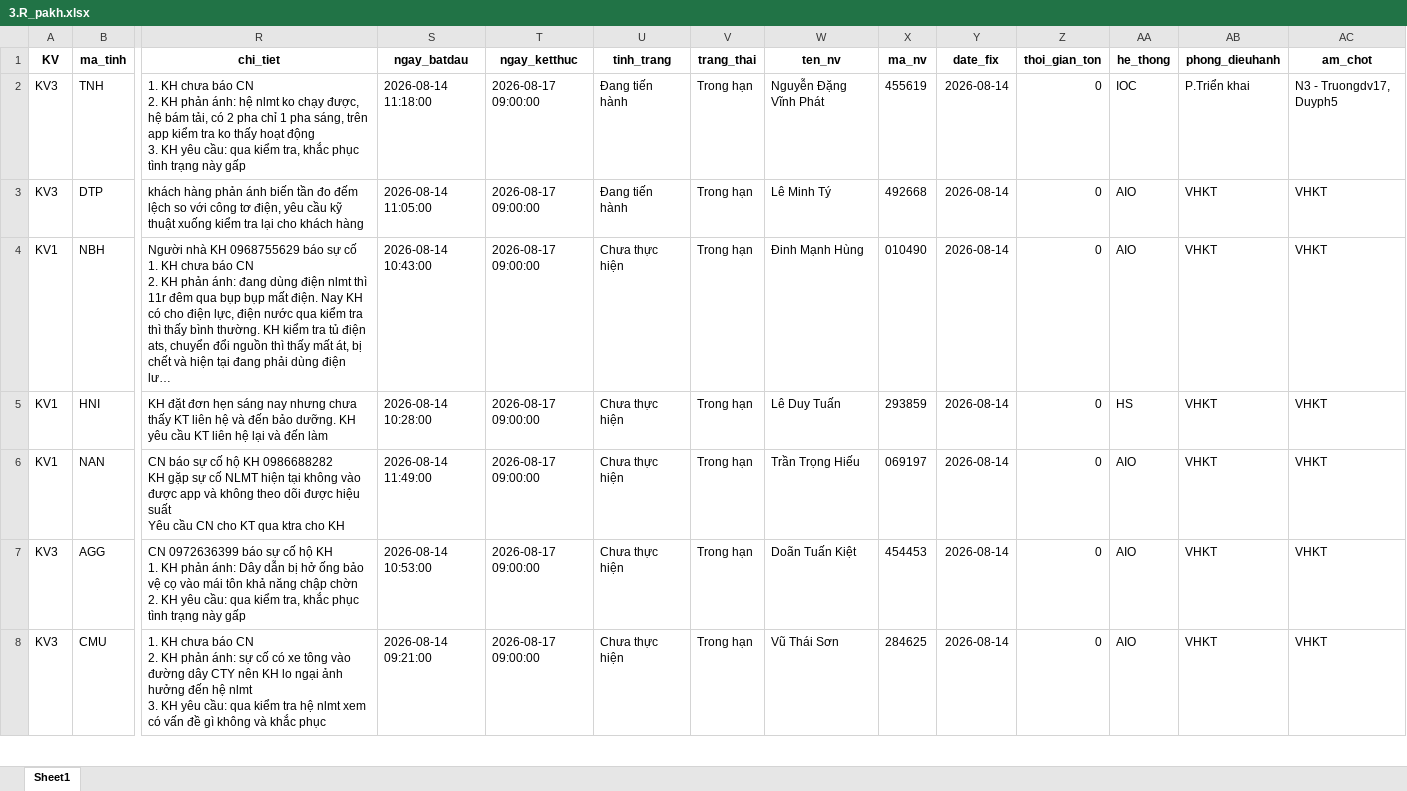
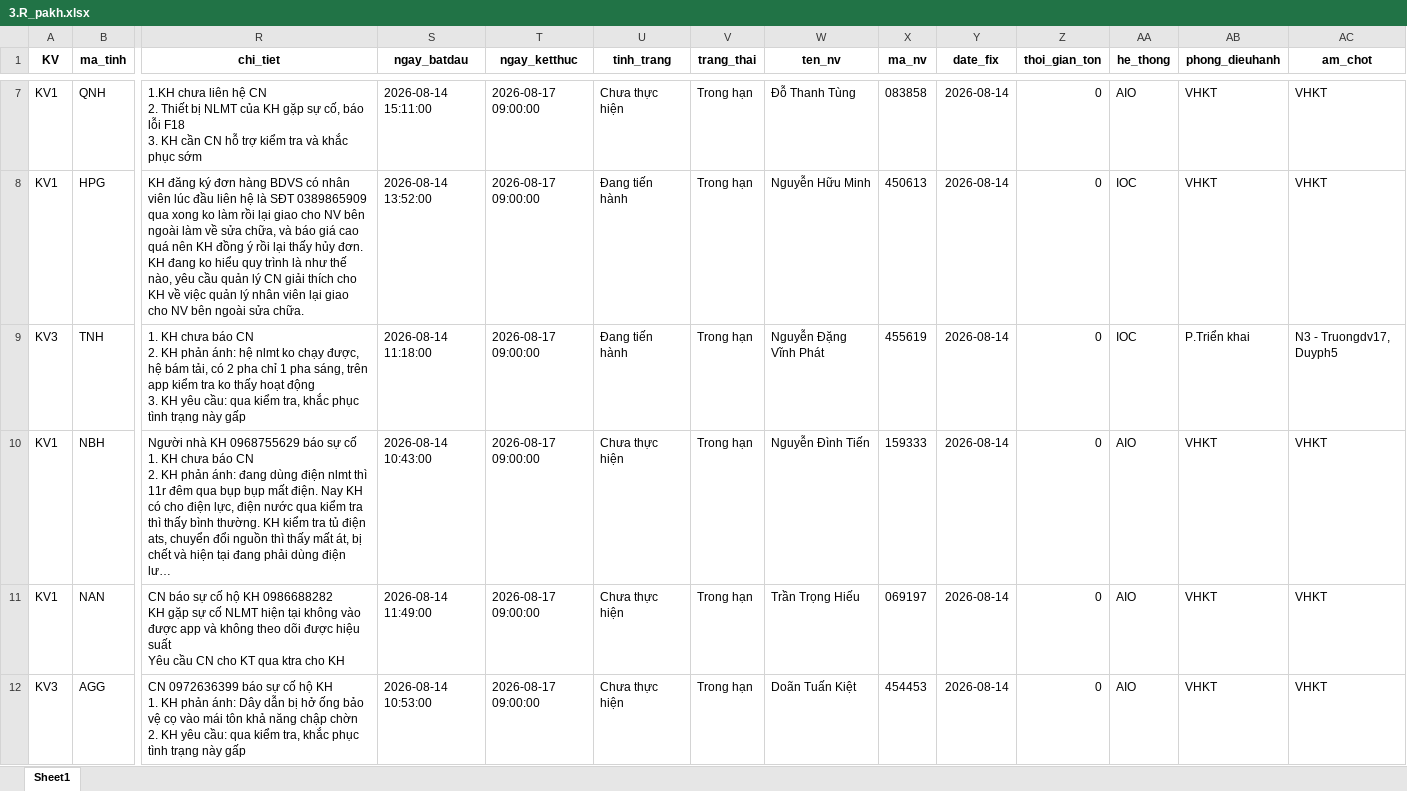
Before and after one commit to Nhunggg1612/dashboard-PAKH, an Excel workbook: data/3.R_pakh.xlsx, sheet Sheet1, drawn as a sheet; only a part is shown, gaps mark what is left out; the shorter side is filled out with more unchanged rows; long unchanged cells end in …; values as stored, in another font and other column widths than the file's, no borders; removed rows and columns are numbered as before the commit, all else as after; rows hold the shown columns only; ↵ is a line break in a cell; the diff covers the shown part only; the diff names each change by its address in the sheet, - before the commit and + after, or states it on an @@ line.

```diff
--- a/data/3.R_pakh.xlsx (sheet Sheet1)
+++ b/data/3.R_pakh.xlsx (sheet Sheet1)
+row 7: KV1 | QNH | 1.KH chưa liên hệ CN ↵ 2. Thiết bị NLMT của KH gặp sự cố, báo lỗi F18 ↵ 3. KH cần CN hỗ trợ kiểm tra và khắc phục sớm | 2026-08-14 15:11:00 | 2026-08-17 09:00:00 | Chưa thực hiện | Trong hạn | Đỗ Thanh Tùng | 083858 | 2026-08-14 | 0 | AIO | VHKT | VHKT
+row 8: KV1 | HPG | KH đăng ký đơn hàng BDVS có nhân viên lúc đầu liên hệ là SĐT 0389865909 qua xong ko làm rồi lại giao cho NV bên ngoài làm về sửa chữa, và báo giá cao quá nên KH đồng ý rồi lại thấy hủy đơn. KH đang ko hiểu quy trình là như thế nào, yêu cầu quản lý CN giải thích cho KH về việc quản lý nhân viên lại giao cho NV bên ngoài sửa chữa. | 2026-08-14 13:52:00 | 2026-08-17 09:00:00 | Đang tiến hành | Trong hạn | Nguyễn Hữu Minh | 450613 | 2026-08-14 | 0 | IOC | VHKT | VHKT
-row 3: KV3 | DTP | khách hàng phản ánh biến tần đo đếm lệch so với công tơ điện, yêu cầu kỹ thuật xuống kiểm tra lại cho khách hàng | 2026-08-14 11:05:00 | 2026-08-17 09:00:00 | Đang tiến hành | Trong hạn | Lê Minh Tý | 492668 | 2026-08-14 | 0 | AIO | VHKT | VHKT
-W10 (ten_nv): Đinh Mạnh Hùng
+W10 (ten_nv): Nguyễn Đình Tiến
-X10 (ma_nv): 010490
+X10 (ma_nv): 159333
-row 5: KV1 | HNI | KH đặt đơn hẹn sáng nay nhưng chưa thấy KT liên hệ và đến bảo dưỡng. KH yêu cầu KT liên hệ lại và đến làm | 2026-08-14 10:28:00 | 2026-08-17 09:00:00 | Chưa thực hiện | Trong hạn | Lê Duy Tuấn | 293859 | 2026-08-14 | 0 | HS | VHKT | VHKT
```
Also changed, not shown: 5 added rows, 5 removed rows and 49 edited cells elsewhere in this sheet, data/5.R_pakh_hoan_thanh.xlsx, 8 other files.
